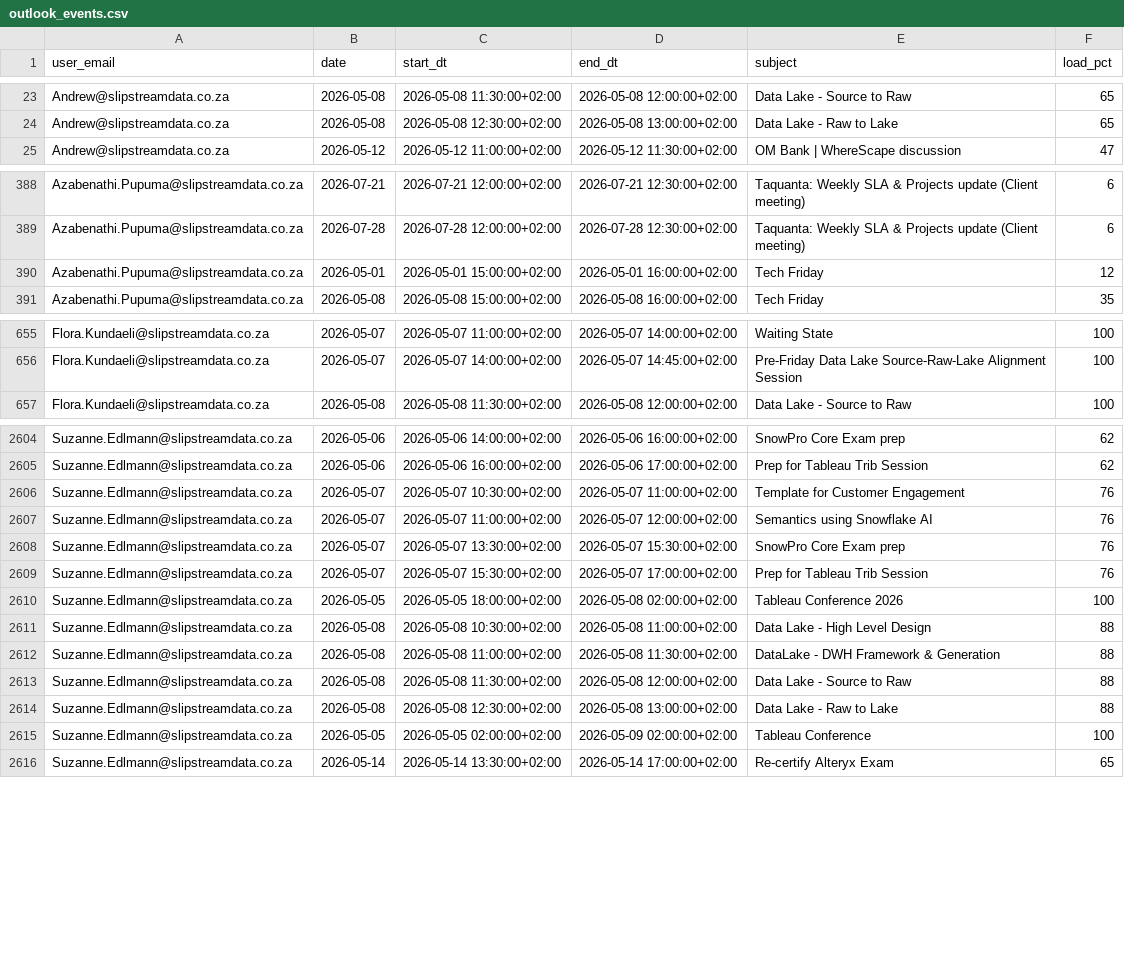
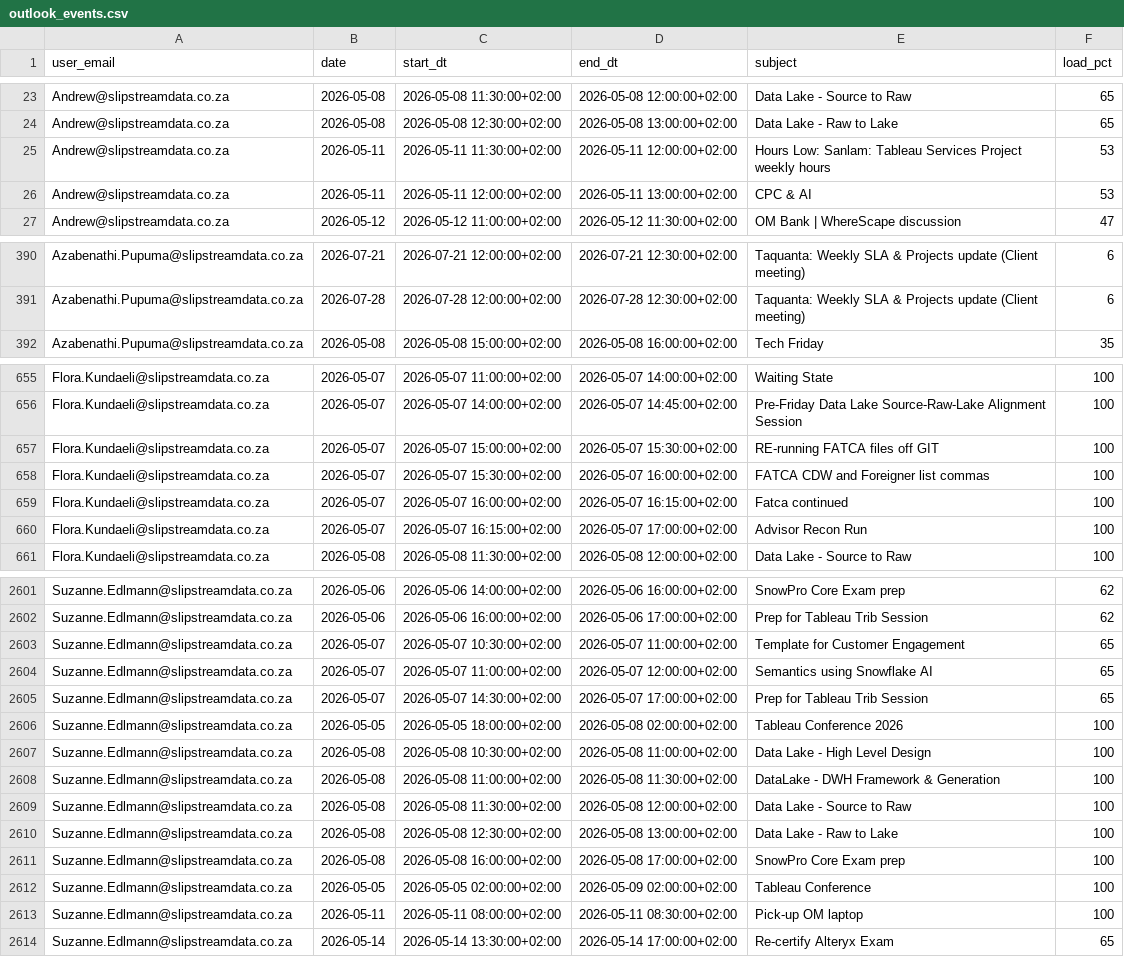
Before and after one commit to ThandoCalana/resource_scheduling, a CSV file: Schedule/outlook_events.csv, drawn as a sheet; only a part is shown, gaps mark what is left out; the diff covers the shown part only.

Commit message:
Added new Outlook data at 2026-05-07 14:31:19

```diff
--- a/Schedule/outlook_events.csv
+++ b/Schedule/outlook_events.csv
@@ -24,2 +24,4 @@ Andrew@slipstreamdata.co.za,2026-05-08,2026-05-08 11:30:00+02:00,2026-05-08 12:0
 Andrew@slipstreamdata.co.za,2026-05-08,2026-05-08 12:30:00+02:00,2026-05-08 13:00:00+02:00,Data Lake - Raw to Lake,65
+Andrew@slipstreamdata.co.za,2026-05-11,2026-05-11 11:30:00+02:00,2026-05-11 12:00:00+02:00,Hours Low: Sanlam: Tableau Services Project weekly hours,53
+Andrew@slipstreamdata.co.za,2026-05-11,2026-05-11 12:00:00+02:00,2026-05-11 13:00:00+02:00,CPC & AI ,53
 Andrew@slipstreamdata.co.za,2026-05-12,2026-05-12 11:00:00+02:00,2026-05-12 11:30:00+02:00,OM Bank | WhereScape discussion ,47
@@ -389,3 +391,2 @@ Azabenathi.Pupuma@slipstreamdata.co.za,2026-07-21,2026-07-21 12:00:00+02:00,2026
 Azabenathi.Pupuma@slipstreamdata.co.za,2026-07-28,2026-07-28 12:00:00+02:00,2026-07-28 12:30:00+02:00,Taquanta: Weekly SLA & Projects update (Client meeting),6
-Azabenathi.Pupuma@slipstreamdata.co.za,2026-05-01,2026-05-01 15:00:00+02:00,2026-05-01 16:00:00+02:00,Tech Friday,12
 Azabenathi.Pupuma@slipstreamdata.co.za,2026-05-08,2026-05-08 15:00:00+02:00,2026-05-08 16:00:00+02:00,Tech Friday,35
@@ -656,2 +656,6 @@ Flora.Kundaeli@slipstreamdata.co.za,2026-05-07,2026-05-07 11:00:00+02:00,2026-05
 Flora.Kundaeli@slipstreamdata.co.za,2026-05-07,2026-05-07 14:00:00+02:00,2026-05-07 14:45:00+02:00,Pre-Friday Data Lake Source-Raw-Lake Alignment Session,100
+Flora.Kundaeli@slipstreamdata.co.za,2026-05-07,2026-05-07 15:00:00+02:00,2026-05-07 15:30:00+02:00,RE-running FATCA files off GIT,100
+Flora.Kundaeli@slipstreamdata.co.za,2026-05-07,2026-05-07 15:30:00+02:00,2026-05-07 16:00:00+02:00,FATCA CDW and Foreigner list commas,100
+Flora.Kundaeli@slipstreamdata.co.za,2026-05-07,2026-05-07 16:00:00+02:00,2026-05-07 16:15:00+02:00,Fatca continued,100
+Flora.Kundaeli@slipstreamdata.co.za,2026-05-07,2026-05-07 16:15:00+02:00,2026-05-07 17:00:00+02:00,Advisor Recon Run,100
 Flora.Kundaeli@slipstreamdata.co.za,2026-05-08,2026-05-08 11:30:00+02:00,2026-05-08 12:00:00+02:00,Data Lake - Source to Raw,100
@@ -2605,12 +2602,13 @@ Suzanne.Edlmann@slipstreamdata.co.za,2026-05-06,2026-05-06 14:00:00+02:00,2026-0
 Suzanne.Edlmann@slipstreamdata.co.za,2026-05-06,2026-05-06 16:00:00+02:00,2026-05-06 17:00:00+02:00,Prep for Tableau Trib Session,62
-Suzanne.Edlmann@slipstreamdata.co.za,2026-05-07,2026-05-07 10:30:00+02:00,2026-05-07 11:00:00+02:00,Template for Customer Engagement,76
-Suzanne.Edlmann@slipstreamdata.co.za,2026-05-07,2026-05-07 11:00:00+02:00,2026-05-07 12:00:00+02:00,Semantics using Snowflake AI,76
-Suzanne.Edlmann@slipstreamdata.co.za,2026-05-07,2026-05-07 13:30:00+02:00,2026-05-07 15:30:00+02:00,SnowPro Core Exam prep,76
-Suzanne.Edlmann@slipstreamdata.co.za,2026-05-07,2026-05-07 15:30:00+02:00,2026-05-07 17:00:00+02:00,Prep for Tableau Trib Session,76
+Suzanne.Edlmann@slipstreamdata.co.za,2026-05-07,2026-05-07 10:30:00+02:00,2026-05-07 11:00:00+02:00,Template for Customer Engagement,65
+Suzanne.Edlmann@slipstreamdata.co.za,2026-05-07,2026-05-07 11:00:00+02:00,2026-05-07 12:00:00+02:00,Semantics using Snowflake AI,65
+Suzanne.Edlmann@slipstreamdata.co.za,2026-05-07,2026-05-07 14:30:00+02:00,2026-05-07 17:00:00+02:00,Prep for Tableau Trib Session,65
 Suzanne.Edlmann@slipstreamdata.co.za,2026-05-05,2026-05-05 18:00:00+02:00,2026-05-08 02:00:00+02:00,Tableau Conference 2026,100
-Suzanne.Edlmann@slipstreamdata.co.za,2026-05-08,2026-05-08 10:30:00+02:00,2026-05-08 11:00:00+02:00,Data Lake - High Level Design,88
-Suzanne.Edlmann@slipstreamdata.co.za,2026-05-08,2026-05-08 11:00:00+02:00,2026-05-08 11:30:00+02:00,DataLake - DWH Framework & Generation,88
-Suzanne.Edlmann@slipstreamdata.co.za,2026-05-08,2026-05-08 11:30:00+02:00,2026-05-08 12:00:00+02:00,Data Lake - Source to Raw,88
-Suzanne.Edlmann@slipstreamdata.co.za,2026-05-08,2026-05-08 12:30:00+02:00,2026-05-08 13:00:00+02:00,Data Lake - Raw to Lake,88
+Suzanne.Edlmann@slipstreamdata.co.za,2026-05-08,2026-05-08 10:30:00+02:00,2026-05-08 11:00:00+02:00,Data Lake - High Level Design,100
+Suzanne.Edlmann@slipstreamdata.co.za,2026-05-08,2026-05-08 11:00:00+02:00,2026-05-08 11:30:00+02:00,DataLake - DWH Framework & Generation,100
+Suzanne.Edlmann@slipstreamdata.co.za,2026-05-08,2026-05-08 11:30:00+02:00,2026-05-08 12:00:00+02:00,Data Lake - Source to Raw,100
+Suzanne.Edlmann@slipstreamdata.co.za,2026-05-08,2026-05-08 12:30:00+02:00,2026-05-08 13:00:00+02:00,Data Lake - Raw to Lake,100
+Suzanne.Edlmann@slipstreamdata.co.za,2026-05-08,2026-05-08 16:00:00+02:00,2026-05-08 17:00:00+02:00,SnowPro Core Exam prep,100
 Suzanne.Edlmann@slipstreamdata.co.za,2026-05-05,2026-05-05 02:00:00+02:00,2026-05-09 02:00:00+02:00,Tableau Conference,100
+Suzanne.Edlmann@slipstreamdata.co.za,2026-05-11,2026-05-11 08:00:00+02:00,2026-05-11 08:30:00+02:00,Pick-up OM laptop,100
 Suzanne.Edlmann@slipstreamdata.co.za,2026-05-14,2026-05-14 13:30:00+02:00,2026-05-14 17:00:00+02:00,Re-certify Alteryx Exam,65
```
Also changed, not shown: 2 added rows, 14 removed rows and 32 edited cells elsewhere in this file.
